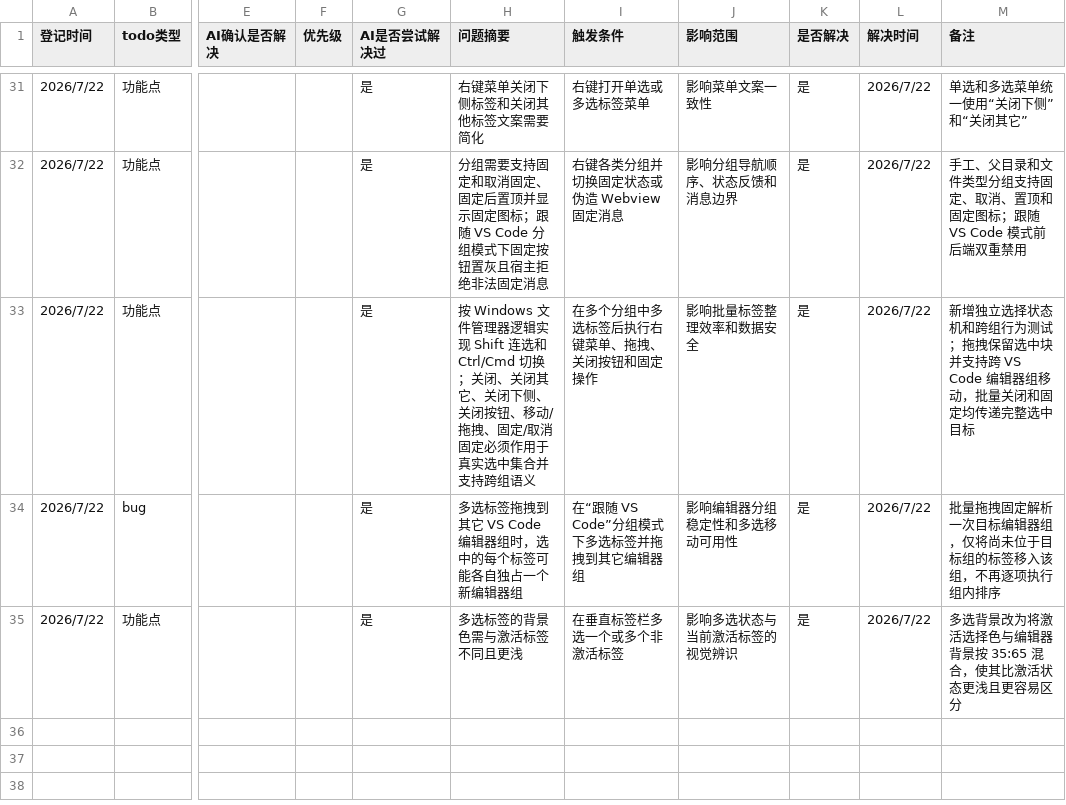
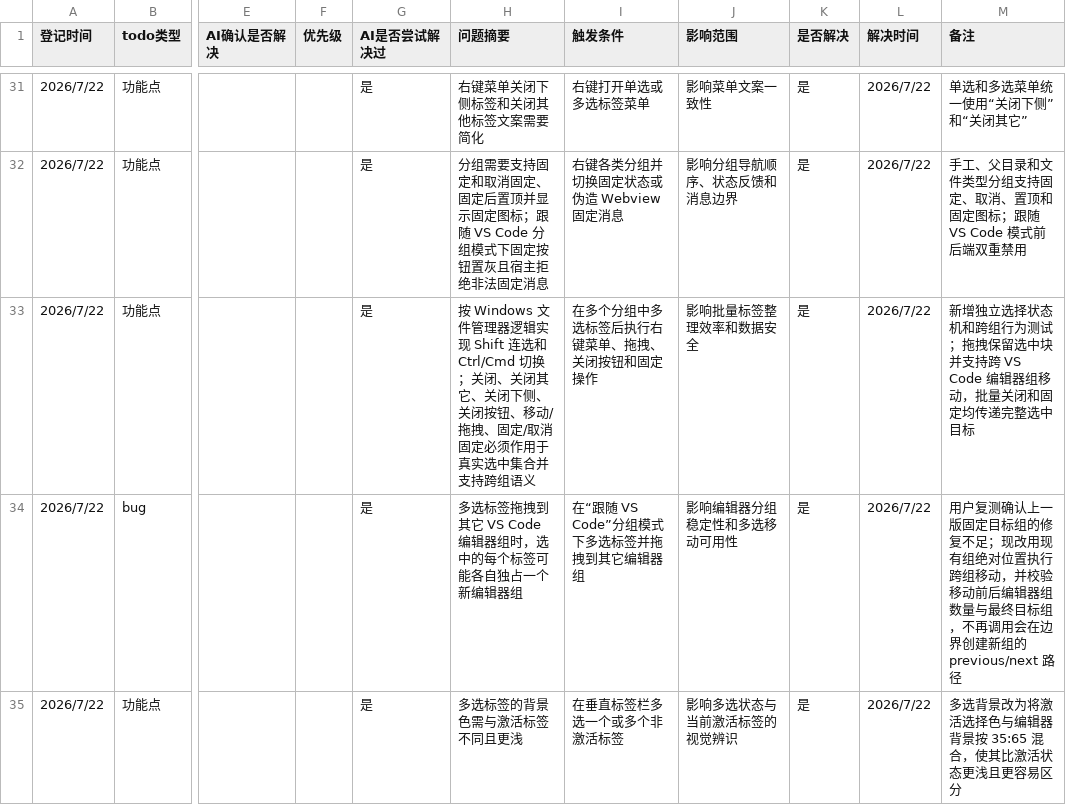
Before and after one commit to laikang287/vscode-vertical-tabs-inside-editor-area, a CSV file: todo_list.csv, drawn as a sheet; only a part is shown, gaps mark what is left out; the diff names each change by its address in the sheet, - before the commit and + after, or states it on an @@ line.

```diff
--- a/todo_list.csv
+++ b/todo_list.csv
-M34 (备注): 批量拖拽固定解析一次目标编辑器组，仅将尚未位于目标组的标签移入该组，不再逐项执行组内排序
+M34 (备注): 用户复测确认上一版固定目标组的修复不足；现改用现有组绝对位置执行跨组移动，并校验移动前后编辑器组数量与最终目标组，不再调用会在边界创建新组的 previous/next 路径
```
Also changed, not shown: 4 other files.
